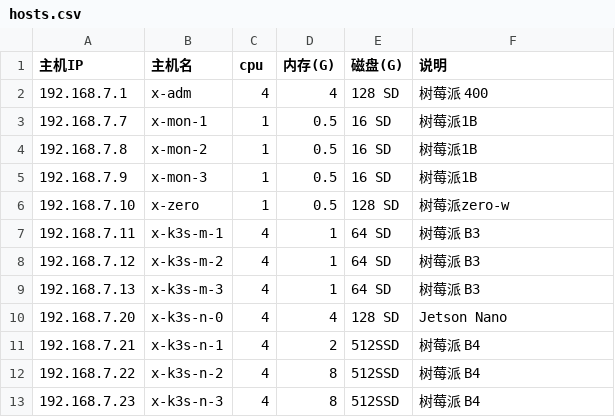
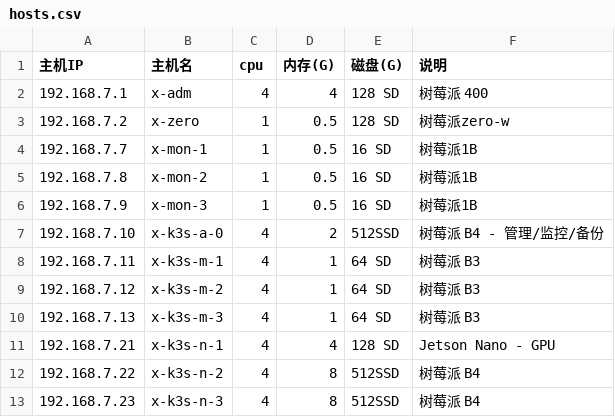
Before and after one commit to huataihuang/cloud-atlas, a CSV file: source/real/edge_cloud/edge_cloud_infra/hosts.csv, drawn as a sheet.

```diff
--- a/source/real/edge_cloud/edge_cloud_infra/hosts.csv
+++ b/source/real/edge_cloud/edge_cloud_infra/hosts.csv
@@ -2,2 +2,3 @@
 192.168.7.1,x-adm,4,4,128 SD,树莓派 400
+192.168.7.2,x-zero,1,0.5,128 SD,树莓派zero-w
 192.168.7.7,x-mon-1,1,0.5,16 SD,树莓派1B
@@ -5,3 +6,3 @@
 192.168.7.9,x-mon-3,1,0.5,16 SD,树莓派1B
-192.168.7.10,x-zero,1,0.5,128 SD,树莓派zero-w
+192.168.7.10,x-k3s-a-0,4,2,512SSD,树莓派 B4 - 管理/监控/备份
 192.168.7.11,x-k3s-m-1,4,1,64 SD,树莓派 B3
@@ -9,4 +10,3 @@
 192.168.7.13,x-k3s-m-3,4,1,64 SD,树莓派 B3
-192.168.7.20,x-k3s-n-0,4,4,128 SD,Jetson Nano
-192.168.7.21,x-k3s-n-1,4,2,512SSD,树莓派 B4
+192.168.7.21,x-k3s-n-1,4,4,128 SD,Jetson Nano - GPU
 192.168.7.22,x-k3s-n-2,4,8,512SSD,树莓派 B4
```
Also changed, not shown: 8 other files.
